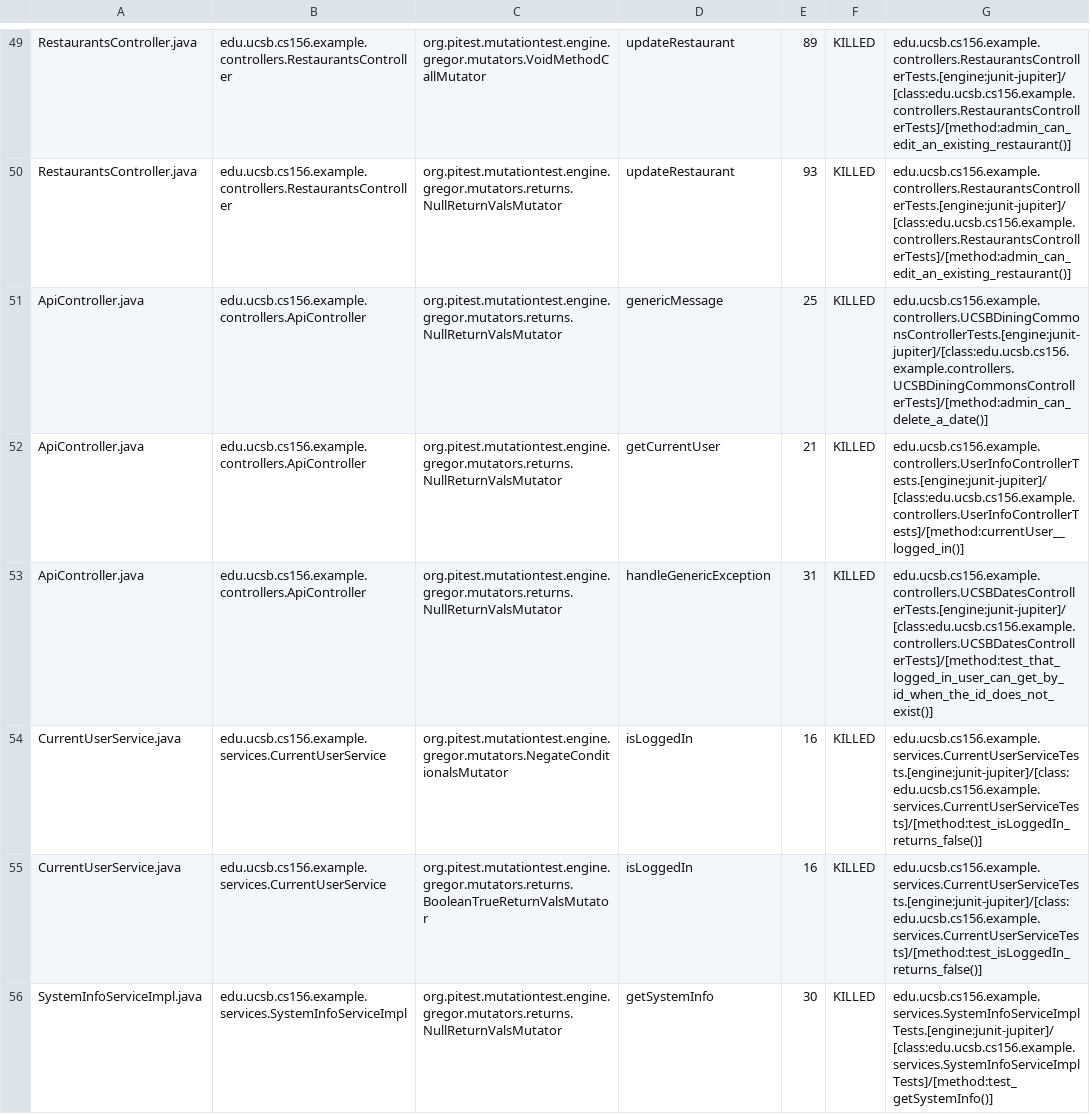
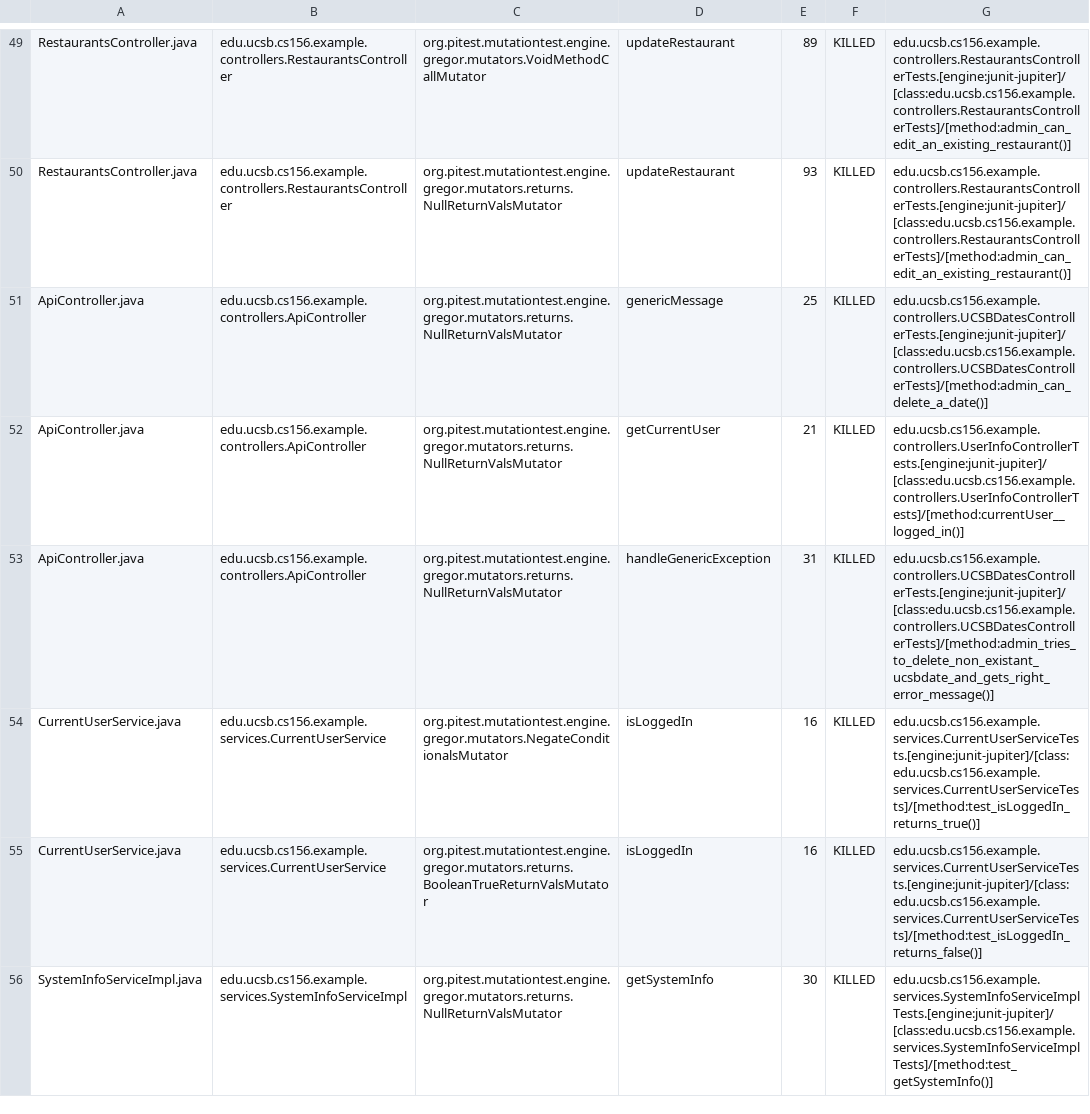
Before and after one commit to ucsb-cs156-w24/STARTER-team03, a CSV file: pitest/mutations.csv, drawn as a sheet; only a part is shown, gaps mark what is left out.

Commit message:
Deploying to gh-pages from @ ucsb-cs156-f23/STARTER-team03@d7d86c67393bc77008553622efca27cc719f8a8c 🚀

```diff
--- a/pitest/mutations.csv
+++ b/pitest/mutations.csv
@@ -50,6 +50,6 @@ RestaurantsController.java,edu.ucsb.cs156.example.controllers.RestaurantsControl
 RestaurantsController.java,edu.ucsb.cs156.example.controllers.RestaurantsController,org.pitest.mutationtest.engine.gregor.mutators.returns.NullReturnValsMutator,updateRestaurant,93,KILLED,edu.ucsb.cs156.example.controllers.RestaurantsControllerTests.[engine:junit-jupiter]/[class:edu.ucsb.cs156.example.controllers.RestaurantsControllerTests]/[method:admin_can_edit_an_existing_restaurant()]
-ApiController.java,edu.ucsb.cs156.example.controllers.ApiController,org.pitest.mutationtest.engine.gregor.mutators.returns.NullReturnValsMutator,genericMessage,25,KILLED,edu.ucsb.cs156.example.controllers.UCSBDiningCommonsControllerTests.[engine:junit-jupiter]/[class:edu.ucsb.cs156.example.controllers.UCSBDiningCommonsControllerTests]/[method:admin_can_delete_a_date()]
+ApiController.java,edu.ucsb.cs156.example.controllers.ApiController,org.pitest.mutationtest.engine.gregor.mutators.returns.NullReturnValsMutator,genericMessage,25,KILLED,edu.ucsb.cs156.example.controllers.UCSBDatesControllerTests.[engine:junit-jupiter]/[class:edu.ucsb.cs156.example.controllers.UCSBDatesControllerTests]/[method:admin_can_delete_a_date()]
 ApiController.java,edu.ucsb.cs156.example.controllers.ApiController,org.pitest.mutationtest.engine.gregor.mutators.returns.NullReturnValsMutator,getCurrentUser,21,KILLED,edu.ucsb.cs156.example.controllers.UserInfoControllerTests.[engine:junit-jupiter]/[class:edu.ucsb.cs156.example.controllers.UserInfoControllerTests]/[method:currentUser__logged_in()]
-ApiController.java,edu.ucsb.cs156.example.controllers.ApiController,org.pitest.mutationtest.engine.gregor.mutators.returns.NullReturnValsMutator,handleGenericException,31,KILLED,edu.ucsb.cs156.example.controllers.UCSBDatesControllerTests.[engine:junit-jupiter]/[class:edu.ucsb.cs156.example.controllers.UCSBDatesControllerTests]/[method:test_that_logged_in_user_can_get_by_id_when_the_id_does_not_exist()]
-CurrentUserService.java,edu.ucsb.cs156.example.services.CurrentUserService,org.pitest.mutationtest.engine.gregor.mutators.NegateConditionalsMutator,isLoggedIn,16,KILLED,edu.ucsb.cs156.example.services.CurrentUserServiceTests.[engine:junit-jupiter]/[class:edu.ucsb.cs156.example.services.CurrentUserServiceTests]/[method:test_isLoggedIn_returns_false()]
+ApiController.java,edu.ucsb.cs156.example.controllers.ApiController,org.pitest.mutationtest.engine.gregor.mutators.returns.NullReturnValsMutator,handleGenericException,31,KILLED,edu.ucsb.cs156.example.controllers.UCSBDatesControllerTests.[engine:junit-jupiter]/[class:edu.ucsb.cs156.example.controllers.UCSBDatesControllerTests]/[method:admin_tries_to_delete_non_existant_ucsbdate_and_gets_right_error_message()]
+CurrentUserService.java,edu.ucsb.cs156.example.services.CurrentUserService,org.pitest.mutationtest.engine.gregor.mutators.NegateConditionalsMutator,isLoggedIn,16,KILLED,edu.ucsb.cs156.example.services.CurrentUserServiceTests.[engine:junit-jupiter]/[class:edu.ucsb.cs156.example.services.CurrentUserServiceTests]/[method:test_isLoggedIn_returns_true()]
 CurrentUserService.java,edu.ucsb.cs156.example.services.CurrentUserService,org.pitest.mutationtest.engine.gregor.mutators.returns.BooleanTrueReturnValsMutator,isLoggedIn,16,KILLED,edu.ucsb.cs156.example.services.CurrentUserServiceTests.[engine:junit-jupiter]/[class:edu.ucsb.cs156.example.services.CurrentUserServiceTests]/[method:test_isLoggedIn_returns_false()]
```
Also changed, not shown: 12 other files.
